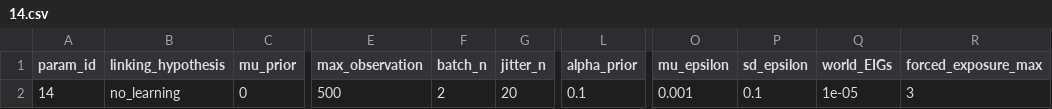
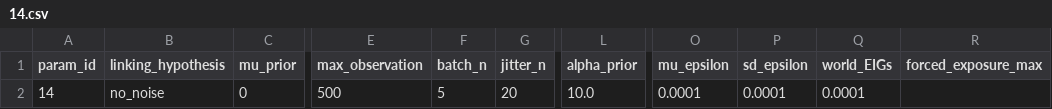
Before and after one commit to anjiecao/RANCH_cluster, a CSV file: MIT_tools/param_dir/14.csv, drawn as a sheet; only a part is shown, gaps mark what is left out; the diff names each change by its address in the sheet, - before the commit and + after, or states it on an @@ line.

```diff
--- a/MIT_tools/param_dir/14.csv
+++ b/MIT_tools/param_dir/14.csv
-B2 (linking_hypothesis): no_learning
+B2 (linking_hypothesis): no_noise
-F2 (batch_n): 2
+F2 (batch_n): 5
-L2 (alpha_prior): 0.1
+L2 (alpha_prior): 10.0
-O2 (mu_epsilon): 0.001
+O2 (mu_epsilon): 0.0001
-P2 (sd_epsilon): 0.1
+P2 (sd_epsilon): 0.0001
-Q2 (world_EIGs): 1e-05
+Q2 (world_EIGs): 0.0001
-R2 (forced_exposure_max): 3
+R2 (forced_exposure_max): (empty)
```
Also changed, not shown: MIT_tools/param_dir/10.csv, MIT_tools/param_dir/16.csv, 55 other files.
